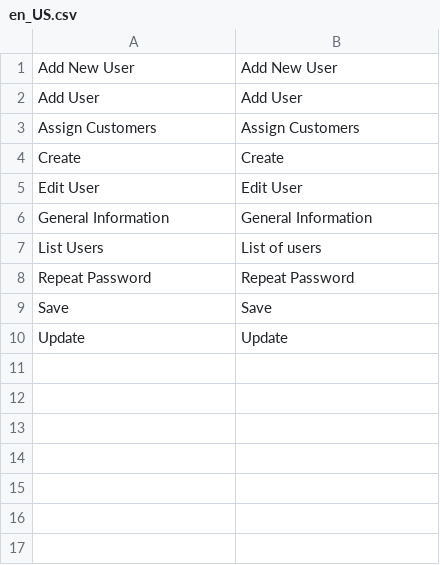
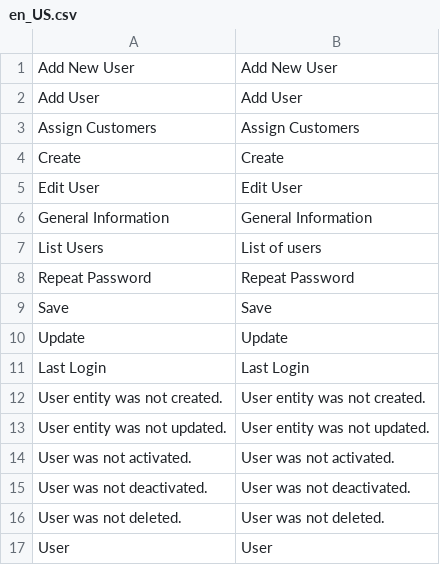
Before and after one commit to spryker/user, a CSV file: data/translation/Zed/en_US.csv, drawn as a sheet.

```diff
--- a/data/translation/Zed/en_US.csv
+++ b/data/translation/Zed/en_US.csv
@@ -10 +10,8 @@ Save,Save
 Update,Update
+"Last Login","Last Login"
+"User entity was not created.","User entity was not created."
+"User entity was not updated.","User entity was not updated."
+"User was not activated.","User was not activated."
+"User was not deactivated.","User was not deactivated."
+"User was not deleted.","User was not deleted."
+User,User
```
Also changed, not shown: data/translation/Zed/de_DE.csv.
